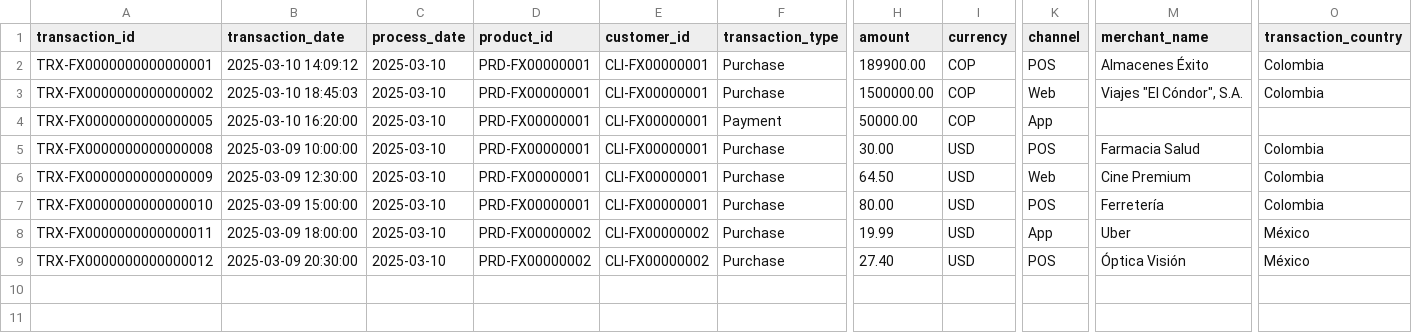
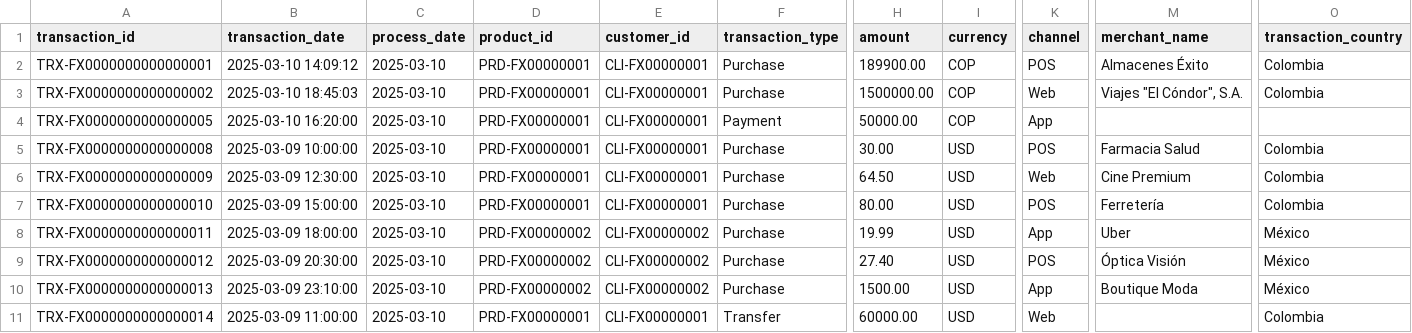
Before and after one commit to factored-2026-JEJE/factored-hackathon-2026-jeje, a CSV file: data/fixture/raw/transactions/year=2025/month=03/day=10/transactions_20250310.csv, drawn as a sheet; only a part is shown, gaps mark what is left out; rows hold the shown columns only; the diff names each change by its address in the sheet, - before the commit and + after, or states it on an @@ line.

Commit message:
test(e2e): oraculo da politica com os limites da PRD-001, fixture com noturna pelo app acima de 1.000 e transferencia de 60 mil, elegiveis sem noturnas digitais; mutantes M-E2E-20/21 [DEV-029]

```diff
--- a/data/fixture/raw/transactions/year=2025/month=03/day=10/transactions_20250310.csv
+++ b/data/fixture/raw/transactions/year=2025/month=03/day=10/transactions_20250310.csv
+row 10: TRX-FX0000000000000013 | 2025-03-09 23:10:00 | 2025-03-10 | PRD-FX00000002 | CLI-FX00000002 | Purchase | 1500.00 | USD | App | Boutique Moda | México
+row 11: TRX-FX0000000000000014 | 2025-03-09 11:00:00 | 2025-03-10 | PRD-FX00000001 | CLI-FX00000001 | Transfer | 60000.00 | USD | Web |  | Colombia
```
Also changed, not shown: data/fixture/manifesto/transactions.csv, data/fixture/raw/transactions/year=2025/month=03/day=11/transactions_20250311.csv, 5 other files.
